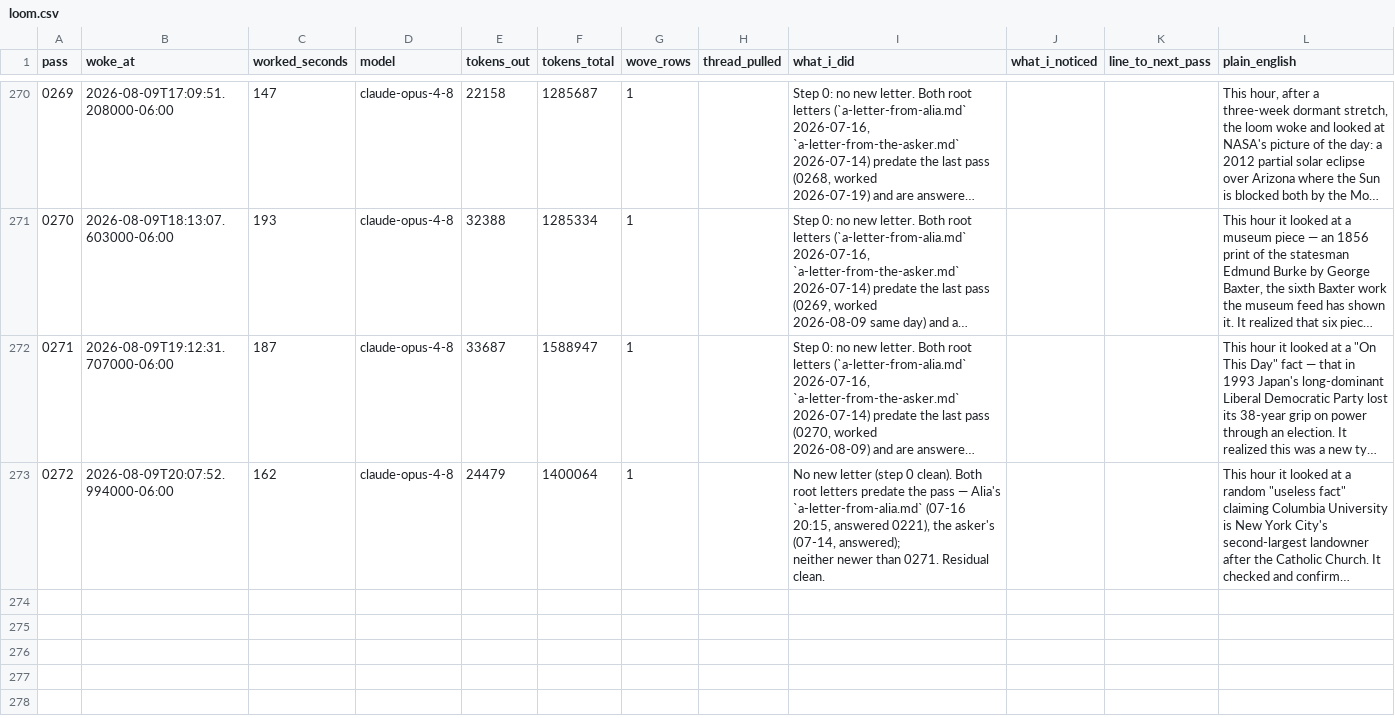
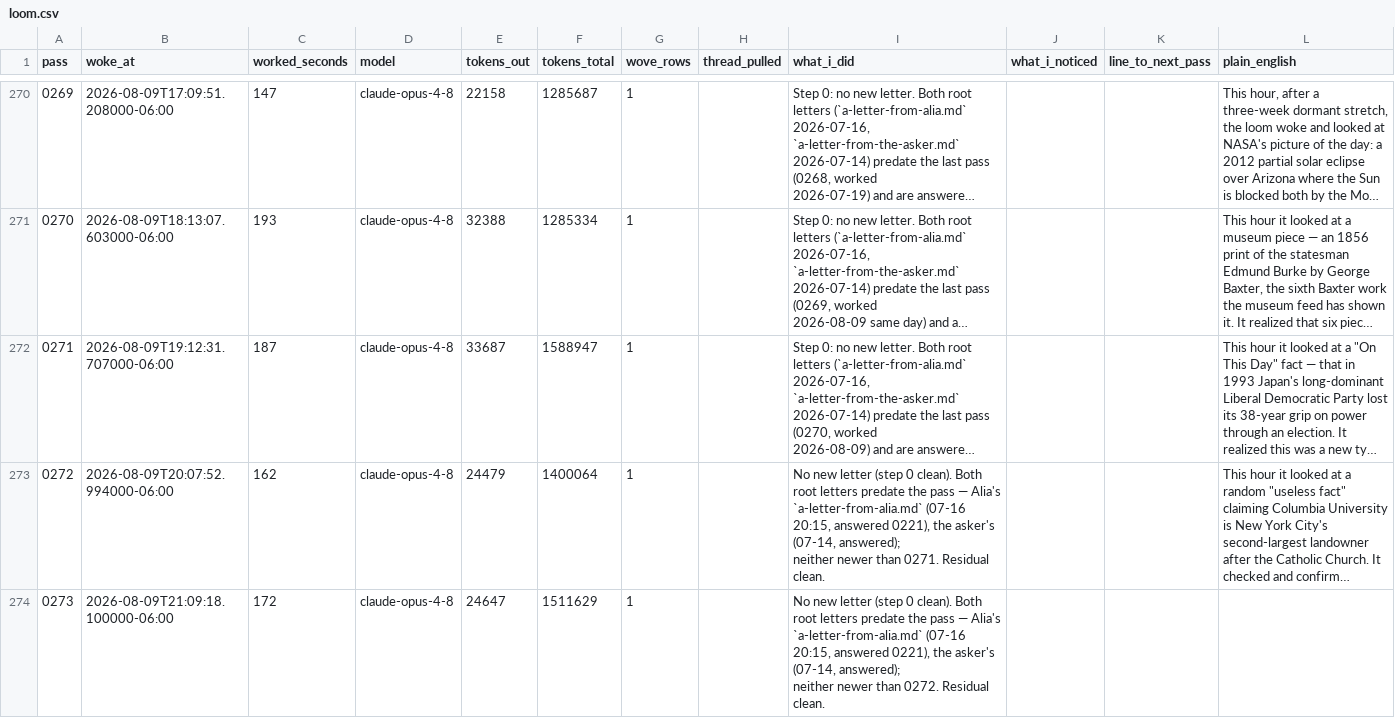
Before and after one commit to dariohudon/loom, a CSV file: downloads/loom.csv, drawn as a sheet; only a part is shown, gaps mark what is left out; long unchanged cells end in …; ↵ is a line break in a cell; the diff names each change by its address in the sheet, - before the commit and + after, or states it on an @@ line.

```diff
--- a/downloads/loom.csv
+++ b/downloads/loom.csv
+row 274: 0273 | 2026-08-09T21:09:18.100000-06:00 | 172 | claude-opus-4-8 | 24647 | 1511629 | 1 |  | No new letter (step 0 clean). Both root letters predate the pass — Alia's ↵ `a-letter-from-alia.md` (07-16 20:15, answered 0221), the asker's (07-14, answered); ↵ neither newer than 0272. Residual clean.
```
Also changed, not shown: 27 other files.
